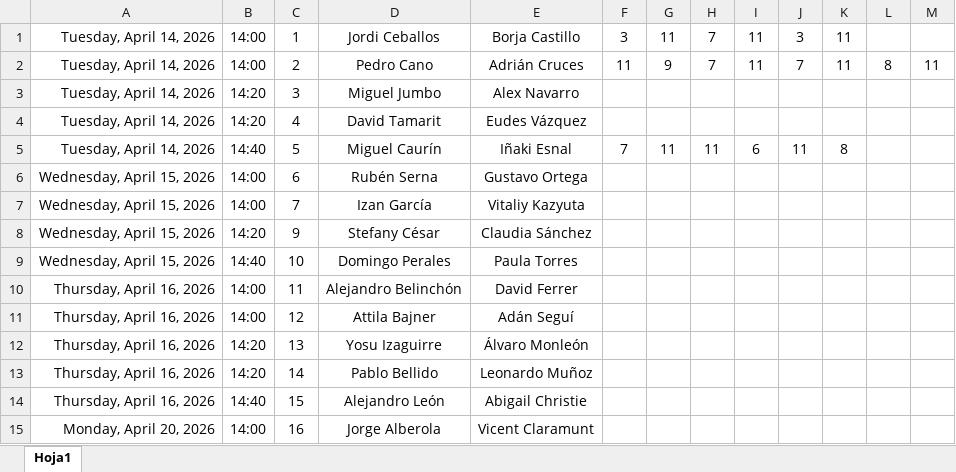
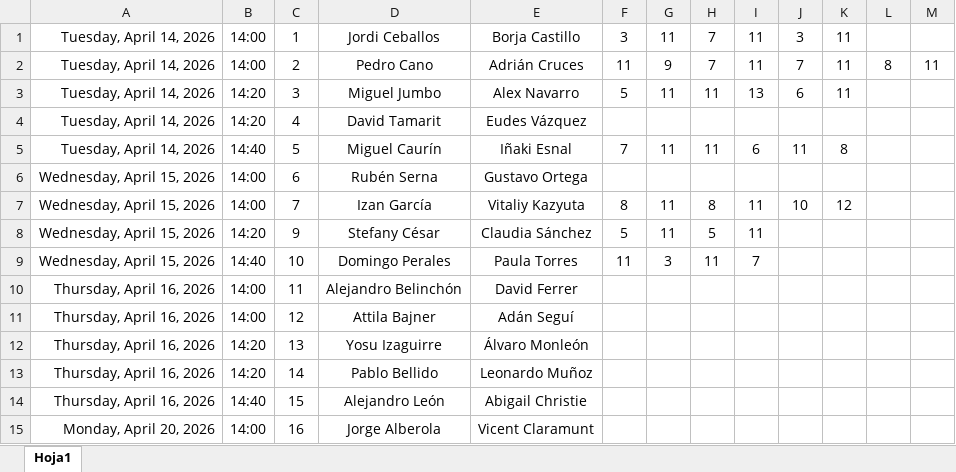
Before and after one commit to Ruseral84/pp_consulta, an Excel workbook: RESULTADOS T7.xlsx, sheet Hoja1, drawn as a sheet; only a part is shown; values as stored, in another font and other column widths than the file's, no borders; the diff names each change by its address in the sheet, - before the commit and + after, or states it on an @@ line.

Commit message:
SUBIDA RESULTADOS

```diff
--- a/RESULTADOS T7.xlsx (sheet Hoja1)
+++ b/RESULTADOS T7.xlsx (sheet Hoja1)
-F3: (empty)
+F3: 5
-G3: (empty)
+G3: 11
-H3: (empty)
+H3: 11
-I3: (empty)
+I3: 13
-J3: (empty)
+J3: 6
-K3: (empty)
+K3: 11
-F7: (empty)
+F7: 8
-G7:G8: (empty)
+G7:G8: 11
-H7: (empty)
+H7: 8
-I7:I8: (empty)
+I7:I8: 11
-J7: (empty)
+J7: 10
-K7: (empty)
+K7: 12
-F8: (empty)
+F8: 5
-H8: (empty)
+H8: 5
-F9: (empty)
+F9: 11
-G9: (empty)
+G9: 3
-H9: (empty)
+H9: 11
-I9: (empty)
+I9: 7
```
